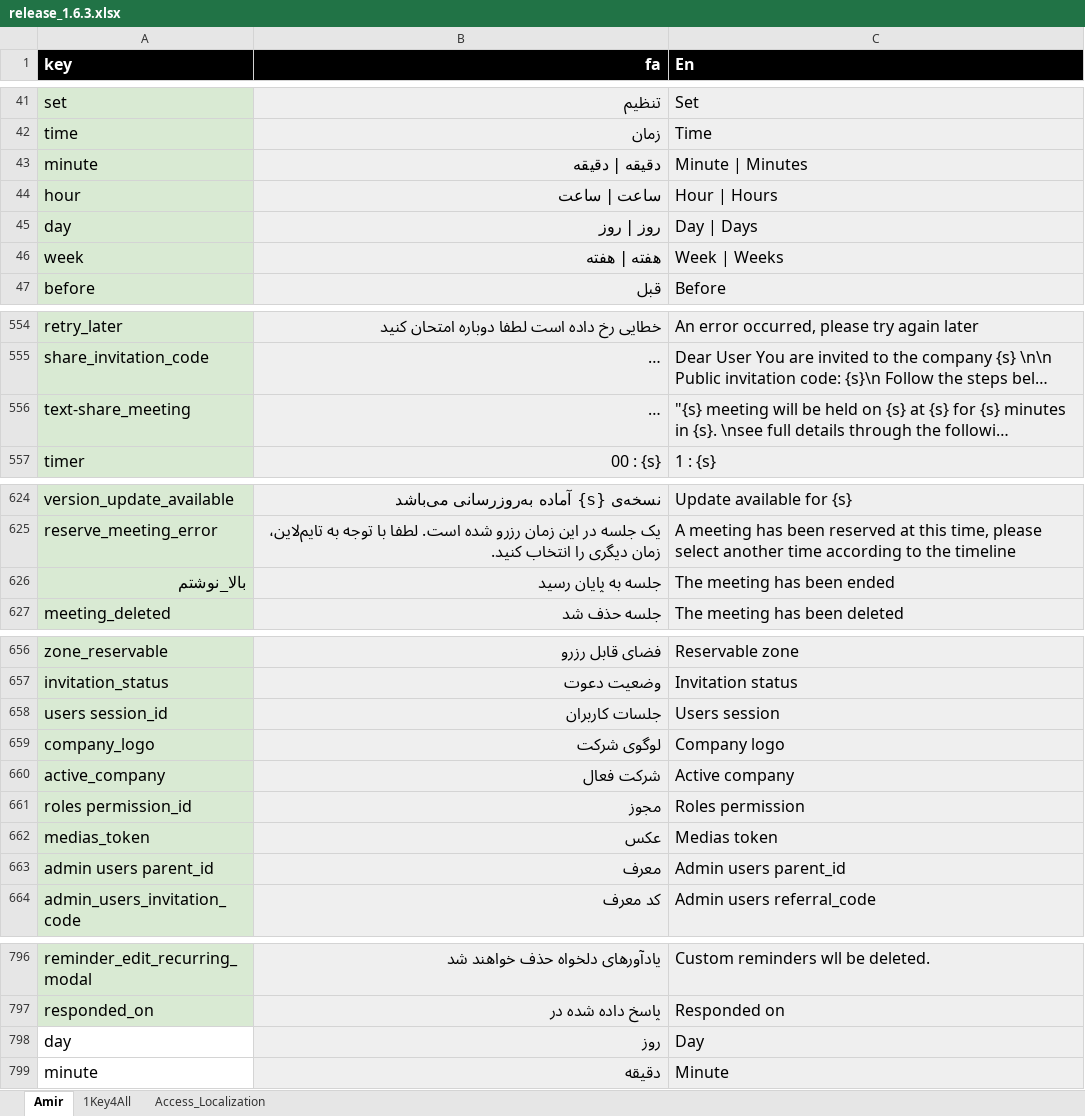
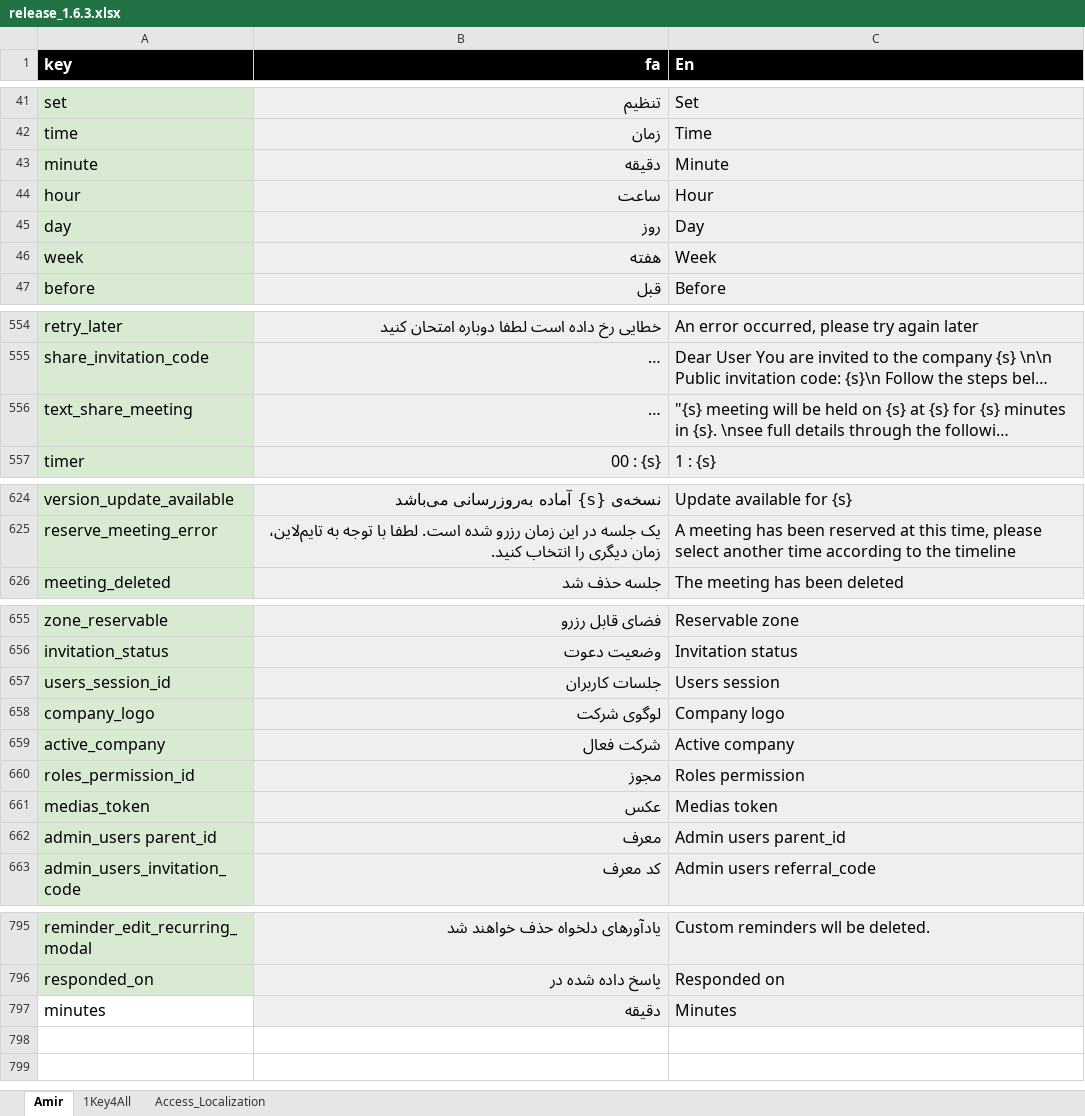
Before and after one commit to novaday-co/access_localization, an Excel workbook: release_1.6.3.xlsx, sheet Amir, drawn as a sheet; only a part is shown, gaps mark what is left out; long unchanged cells end in …; values as stored, in another font and other column widths than the file's, no borders; charts and pictures and conditional formats not drawn; removed rows and columns are numbered as before the commit, all else as after; the diff names each change by its address in the sheet, - before the commit and + after, or states it on an @@ line.

Commit message:
add release 1.6.3 file

```diff
--- a/release_1.6.3.xlsx (sheet Amir)
+++ b/release_1.6.3.xlsx (sheet Amir)
-B43 (fa): دقیقه | دقیقه
+B43 (fa): دقیقه
-C43 (En): Minute | Minutes
+C43 (En): Minute
-B44 (fa): ساعت | ساعت
+B44 (fa): ساعت
-C44 (En): Hour | Hours
+C44 (En): Hour
-B45 (fa): روز | روز
+B45 (fa): روز
-C45 (En): Day | Days
+C45 (En): Day
-B46 (fa): هفته | هفته
+B46 (fa): هفته
-C46 (En): Week | Weeks
+C46 (En): Week
-A556 (key): text-share_meeting
+A556 (key): text_share_meeting
-row 626: بالا_نوشتم | جلسه به پایان رسید | The meeting has been ended
-A657 (key): users session_id
+A657 (key): users_session_id
-A660 (key): roles permission_id
+A660 (key): roles_permission_id
-A662 (key): admin users parent_id
+A662 (key): admin_users parent_id
-row 798: day | روز | Day
-A797 (key): minute
+A797 (key): minutes
-C797 (En): Minute
+C797 (En): Minutes
```
Also changed, not shown: sheet 1Key4All.
